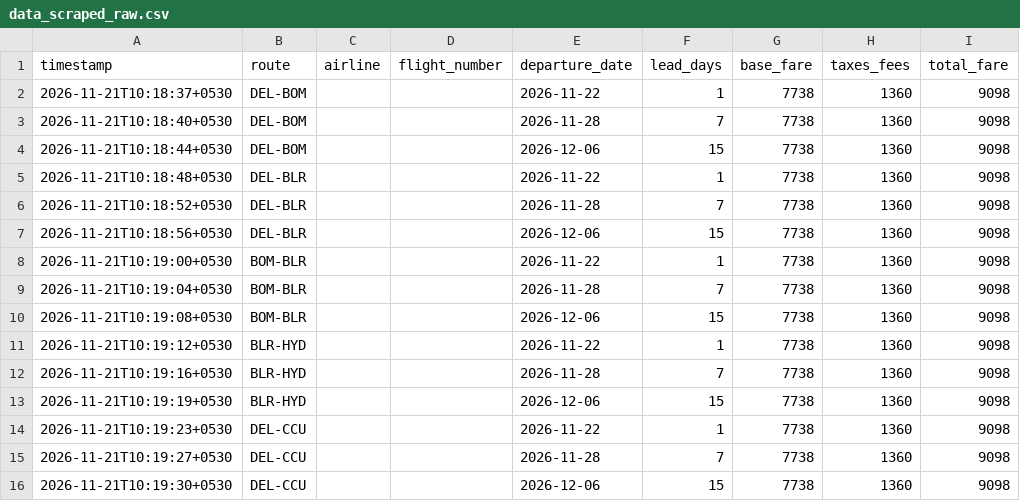
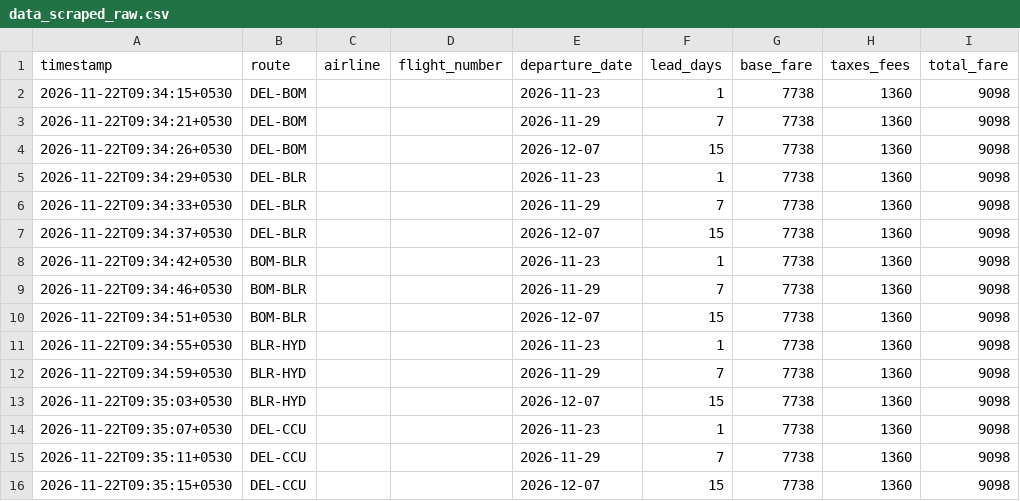
Before and after one commit to akshmitsharma40-hub/fair-flight, a CSV file: backend/data_scraped_raw.csv, drawn as a sheet.

```diff
--- a/backend/data_scraped_raw.csv
+++ b/backend/data_scraped_raw.csv
@@ -1,16 +1,16 @@
 timestamp,route,airline,flight_number,departure_date,lead_days,base_fare,taxes_fees,total_fare
-2026-11-21T10:18:37+0530,DEL-BOM,,,2026-11-22,1,7738,1360,9098
-2026-11-21T10:18:40+0530,DEL-BOM,,,2026-11-28,7,7738,1360,9098
-2026-11-21T10:18:44+0530,DEL-BOM,,,2026-12-06,15,7738,1360,9098
-2026-11-21T10:18:48+0530,DEL-BLR,,,2026-11-22,1,7738,1360,9098
-2026-11-21T10:18:52+0530,DEL-BLR,,,2026-11-28,7,7738,1360,9098
-2026-11-21T10:18:56+0530,DEL-BLR,,,2026-12-06,15,7738,1360,9098
-2026-11-21T10:19:00+0530,BOM-BLR,,,2026-11-22,1,7738,1360,9098
-2026-11-21T10:19:04+0530,BOM-BLR,,,2026-11-28,7,7738,1360,9098
-2026-11-21T10:19:08+0530,BOM-BLR,,,2026-12-06,15,7738,1360,9098
-2026-11-21T10:19:12+0530,BLR-HYD,,,2026-11-22,1,7738,1360,9098
-2026-11-21T10:19:16+0530,BLR-HYD,,,2026-11-28,7,7738,1360,9098
-2026-11-21T10:19:19+0530,BLR-HYD,,,2026-12-06,15,7738,1360,9098
-2026-11-21T10:19:23+0530,DEL-CCU,,,2026-11-22,1,7738,1360,9098
-2026-11-21T10:19:27+0530,DEL-CCU,,,2026-11-28,7,7738,1360,9098
-2026-11-21T10:19:30+0530,DEL-CCU,,,2026-12-06,15,7738,1360,9098
+2026-11-22T09:34:15+0530,DEL-BOM,,,2026-11-23,1,7738,1360,9098
+2026-11-22T09:34:21+0530,DEL-BOM,,,2026-11-29,7,7738,1360,9098
+2026-11-22T09:34:26+0530,DEL-BOM,,,2026-12-07,15,7738,1360,9098
+2026-11-22T09:34:29+0530,DEL-BLR,,,2026-11-23,1,7738,1360,9098
+2026-11-22T09:34:33+0530,DEL-BLR,,,2026-11-29,7,7738,1360,9098
+2026-11-22T09:34:37+0530,DEL-BLR,,,2026-12-07,15,7738,1360,9098
+2026-11-22T09:34:42+0530,BOM-BLR,,,2026-11-23,1,7738,1360,9098
+2026-11-22T09:34:46+0530,BOM-BLR,,,2026-11-29,7,7738,1360,9098
+2026-11-22T09:34:51+0530,BOM-BLR,,,2026-12-07,15,7738,1360,9098
+2026-11-22T09:34:55+0530,BLR-HYD,,,2026-11-23,1,7738,1360,9098
+2026-11-22T09:34:59+0530,BLR-HYD,,,2026-11-29,7,7738,1360,9098
+2026-11-22T09:35:03+0530,BLR-HYD,,,2026-12-07,15,7738,1360,9098
+2026-11-22T09:35:07+0530,DEL-CCU,,,2026-11-23,1,7738,1360,9098
+2026-11-22T09:35:11+0530,DEL-CCU,,,2026-11-29,7,7738,1360,9098
+2026-11-22T09:35:15+0530,DEL-CCU,,,2026-12-07,15,7738,1360,9098
```
Also changed, not shown: backend/daily_index.csv, backend/data_master.csv, 1 other file.
